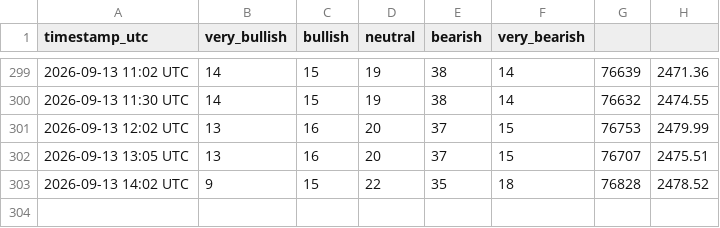
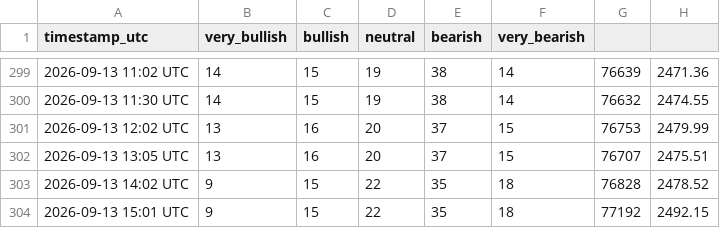
Before and after one commit to mahmoudfaraji87-del/btc-sentiment-bot, a CSV file: data/sentiment_log.csv, drawn as a sheet; only a part is shown, gaps mark what is left out.

```diff
--- a/data/sentiment_log.csv
+++ b/data/sentiment_log.csv
@@ -303 +303,2 @@ timestamp_utc,very_bullish,bullish,neutral,bearish,very_bearish
 2026-09-13 14:02 UTC,9,15,22,35,18,76828,2478.52
+2026-09-13 15:01 UTC,9,15,22,35,18,77192,2492.15
```
